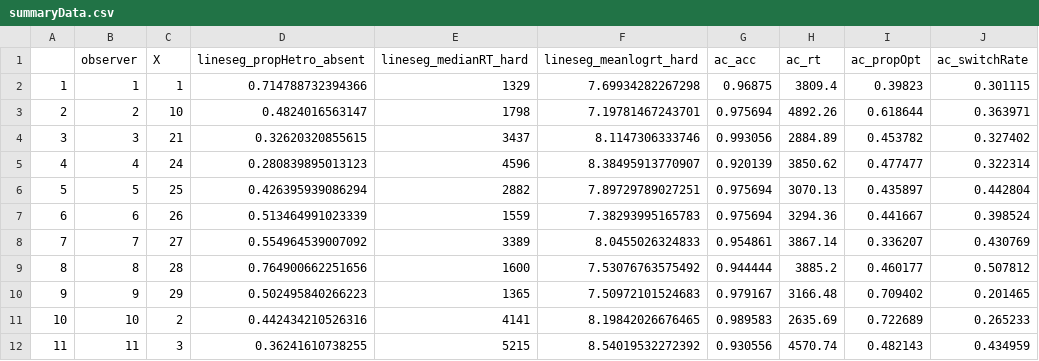
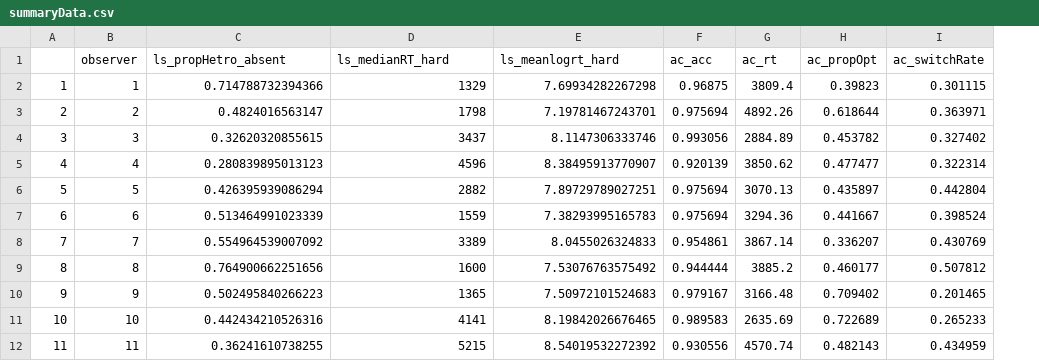
Before and after one commit to Riadsala/IndivDIffSearch, a CSV file: Scripts/summaryData.csv, drawn as a sheet; only a part is shown; removed rows and columns are numbered as before the commit, all else as after; the diff names each change by its address in the sheet, - before the commit and + after, or states it on an @@ line.

```diff
--- a/Scripts/summaryData.csv
+++ b/Scripts/summaryData.csv
-column C (X), rows 2-12: 1 | 10 | 21 | 24 | 25 | 26 | 27 | 28 | 29 | 2 | 3
-C1: lineseg_propHetro_absent
+C1: ls_propHetro_absent
-D1: lineseg_medianRT_hard
+D1: ls_medianRT_hard
-E1: lineseg_meanlogrt_hard
+E1: ls_meanlogrt_hard
```
Also changed, not shown: Scripts/lineseg/scratch/lineseg_output.csv, 5 other files.
